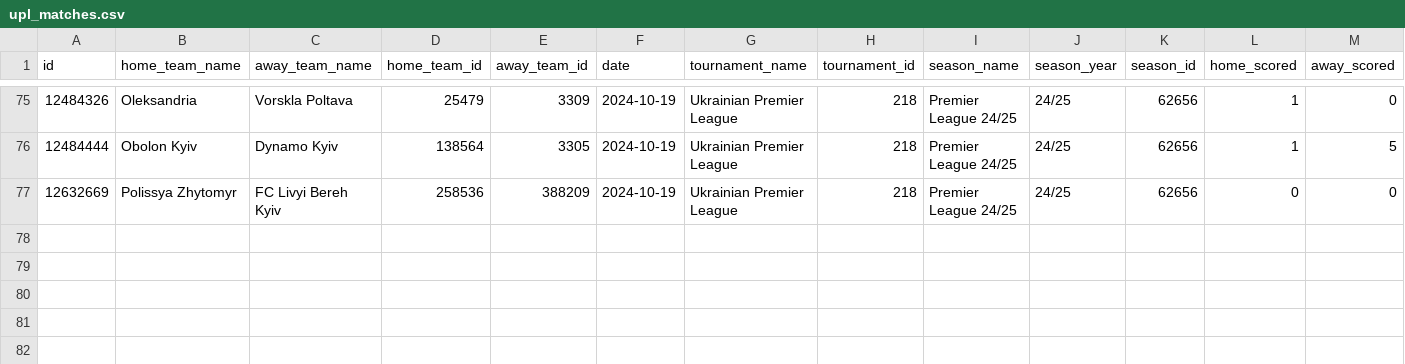
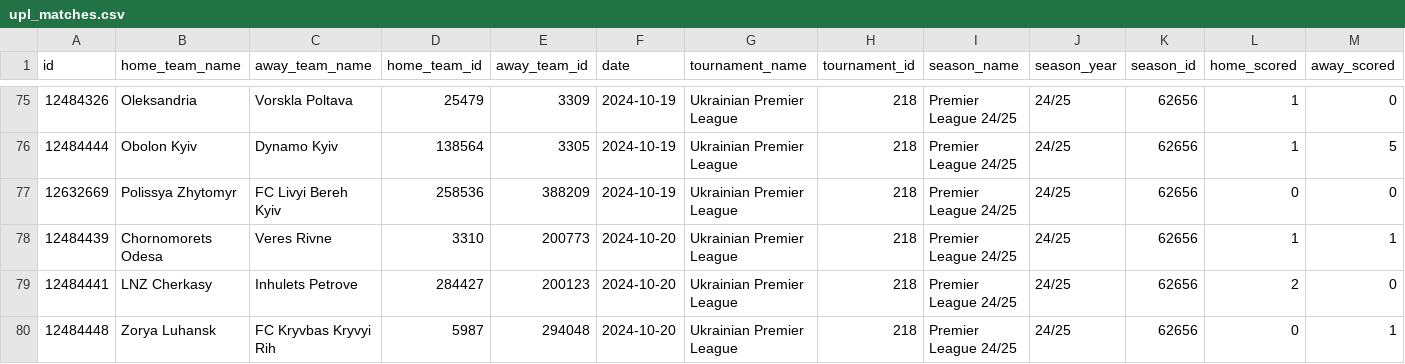
Before and after one commit to oyakymchuk/upl_shotmap, a CSV file: data/matches/upl_matches.csv, drawn as a sheet; only a part is shown, gaps mark what is left out; rows hold the shown columns only; the diff names each change by its address in the sheet, - before the commit and + after, or states it on an @@ line.

```diff
--- a/data/matches/upl_matches.csv
+++ b/data/matches/upl_matches.csv
+row 78: 12484439 | Chornomorets Odesa | Veres Rivne | 3310 | 200773 | 2024-10-20 | Ukrainian Premier League | 218 | Premier League 24/25 | 24/25 | 62656 | 1 | 1
+row 79: 12484441 | LNZ Cherkasy | Inhulets Petrove | 284427 | 200123 | 2024-10-20 | Ukrainian Premier League | 218 | Premier League 24/25 | 24/25 | 62656 | 2 | 0
+row 80: 12484448 | Zorya Luhansk | FC Kryvbas Kryvyi Rih | 5987 | 294048 | 2024-10-20 | Ukrainian Premier League | 218 | Premier League 24/25 | 24/25 | 62656 | 0 | 1
```
